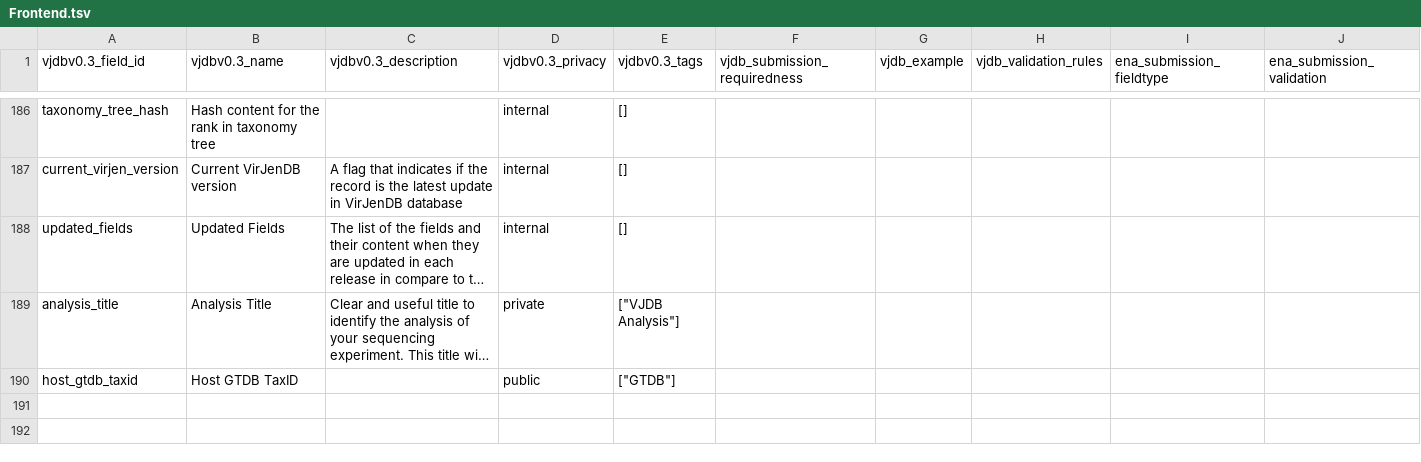
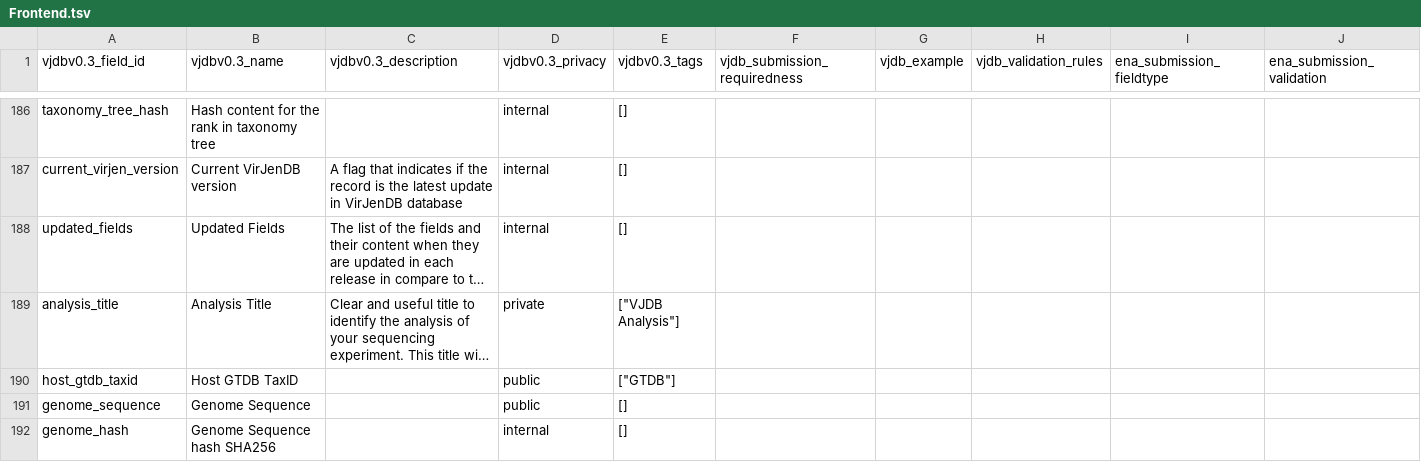
Before and after one commit to VirJenDB/virjendb_metadata, a TSV file: raw_files/Frontend.tsv, drawn as a sheet; only a part is shown, gaps mark what is left out; long unchanged cells end in …; the diff names each change by its address in the sheet, - before the commit and + after, or states it on an @@ line.

```diff
--- a/raw_files/Frontend.tsv
+++ b/raw_files/Frontend.tsv
+row 191: genome_sequence | Genome Sequence |  | public | []
+row 192: genome_hash | Genome Sequence hash SHA256 |  | internal | []
```
Also changed, not shown: raw_files/DB_Scheme.tsv, raw_files/VJDB_Catalogue_Short.tsv, 2 other files.
